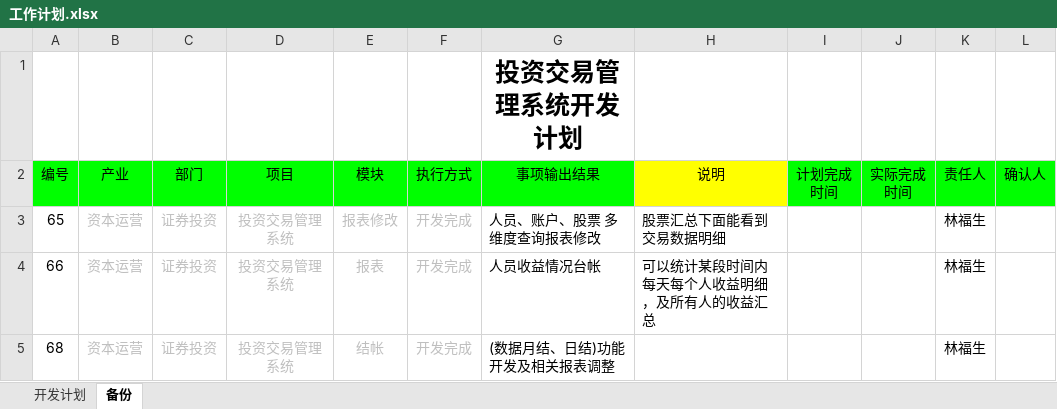
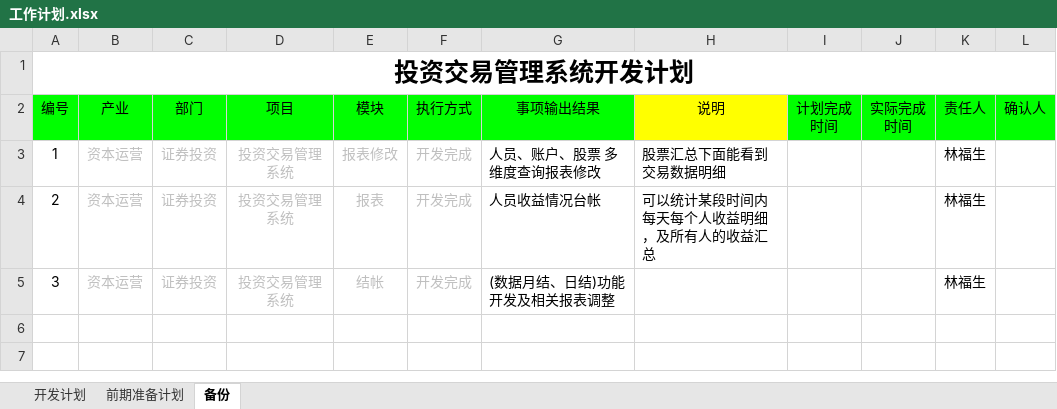
Before and after one commit to lamp525/ncCTM, an Excel workbook: doc/04.Schedule/计划及总结/工作计划.xlsx, sheet 备份, drawn as a sheet; values as stored, in another font and other column widths than the file's, no borders; removed rows and columns are numbered as before the commit, all else as after; the diff names each change by its address in the sheet, - before the commit and + after, or states it on an @@ line.

```diff
--- a/doc/04.Schedule/计划及总结/工作计划.xlsx (sheet 备份)
+++ b/doc/04.Schedule/计划及总结/工作计划.xlsx (sheet 备份)
+sheet tab: 前期准备计划
-row 1:  |  |  |  |  |  | 投资交易管理系统开发计划
+row 1: 投资交易管理系统开发计划
-A3 (编号): 65
+A3 (编号): 1
-A4 (编号): 66
+A4 (编号): 2
-A5 (编号): 68
+A5 (编号): 3
```
Also changed, not shown: sheet 开发计划, 4 other files.
